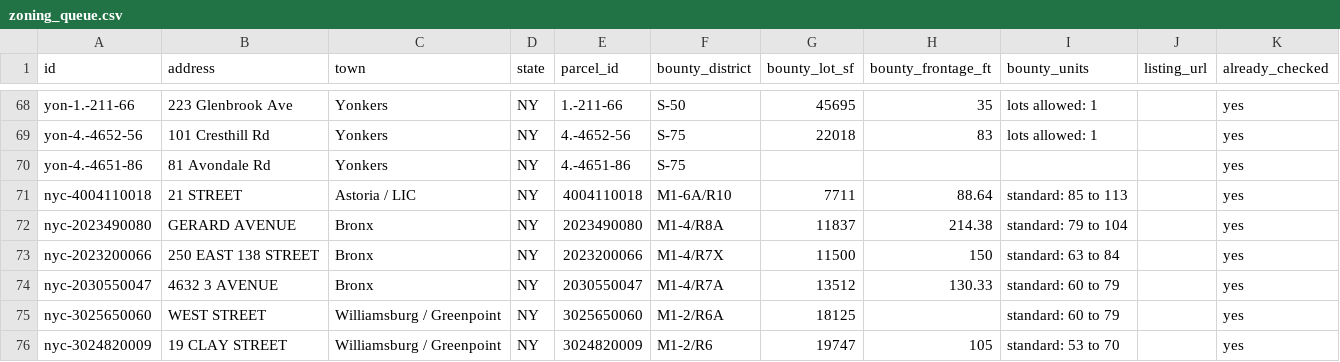
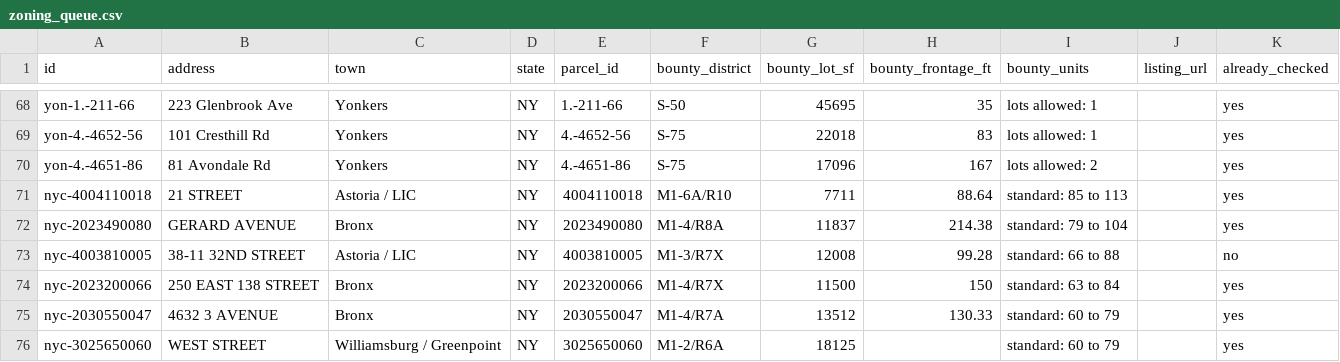
Before and after one commit to Protrader1988/signal, a CSV file: bounty/data/zoning_queue.csv, drawn as a sheet; only a part is shown, gaps mark what is left out.

```diff
--- a/bounty/data/zoning_queue.csv
+++ b/bounty/data/zoning_queue.csv
@@ -69,5 +69,6 @@ yon-1.-211-66,223 Glenbrook Ave,Yonkers,NY,1.-211-66,S-50,45695,35,lots allowed:
 yon-4.-4652-56,101 Cresthill Rd,Yonkers,NY,4.-4652-56,S-75,22018,83,lots allowed: 1,,yes
-yon-4.-4651-86,81 Avondale Rd,Yonkers,NY,4.-4651-86,S-75,,,,,yes
+yon-4.-4651-86,81 Avondale Rd,Yonkers,NY,4.-4651-86,S-75,17096,167,lots allowed: 2,,yes
 nyc-4004110018,21 STREET,Astoria / LIC,NY,4004110018,M1-6A/R10,7711,88.64,standard: 85 to 113,,yes
 nyc-2023490080,GERARD AVENUE,Bronx,NY,2023490080,M1-4/R8A,11837,214.38,standard: 79 to 104,,yes
+nyc-4003810005,38-11 32ND STREET,Astoria / LIC,NY,4003810005,M1-3/R7X,12008,99.28,standard: 66 to 88,,no
 nyc-2023200066,250 EAST 138 STREET,Bronx,NY,2023200066,M1-4/R7X,11500,150,standard: 63 to 84,,yes
@@ -75,2 +76 @@ nyc-2030550047,4632 3 AVENUE,Bronx,NY,2030550047,M1-4/R7A,13512,130.33,standard:
 nyc-3025650060,WEST STREET,Williamsburg / Greenpoint,NY,3025650060,M1-2/R6A,18125,,standard: 60 to 79,,yes
-nyc-3024820009,19 CLAY STREET,Williamsburg / Greenpoint,NY,3024820009,M1-2/R6,19747,105,standard: 53 to 70,,yes
```
Also changed, not shown: bounty/data/letters.csv, 6 other files.
